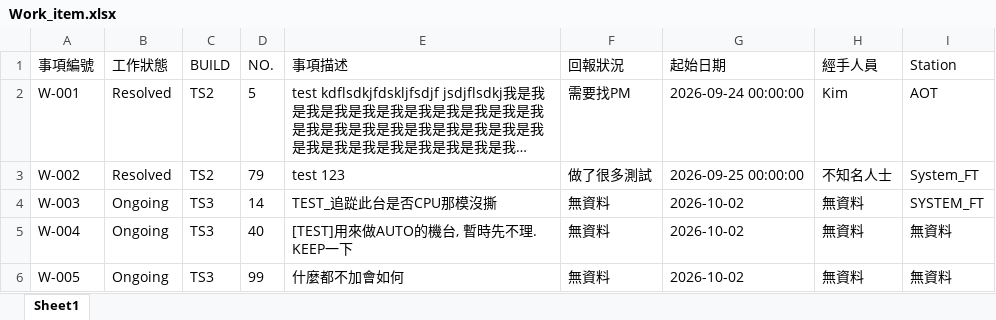
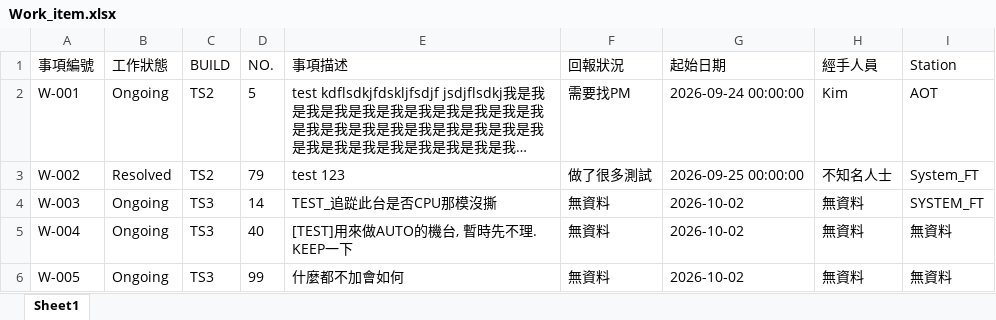
Before and after one commit to Kim-SWRD/Chameleon_test, an Excel workbook: Work_item.xlsx, sheet Sheet1, drawn as a sheet; long unchanged cells end in …; values as stored, in another font and other column widths than the file's, no borders; the diff names each change by its address in the sheet, - before the commit and + after, or states it on an @@ line.

Commit message:
Update status W-001

```diff
--- a/Work_item.xlsx (sheet Sheet1)
+++ b/Work_item.xlsx (sheet Sheet1)
-B2 (工作狀態): Resolved
+B2 (工作狀態): Ongoing
```
